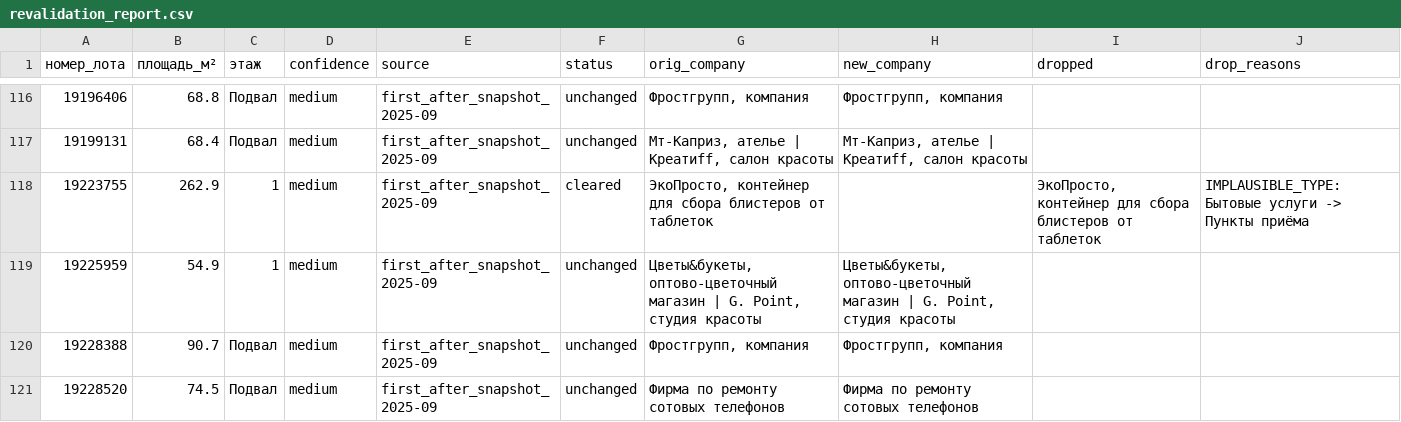
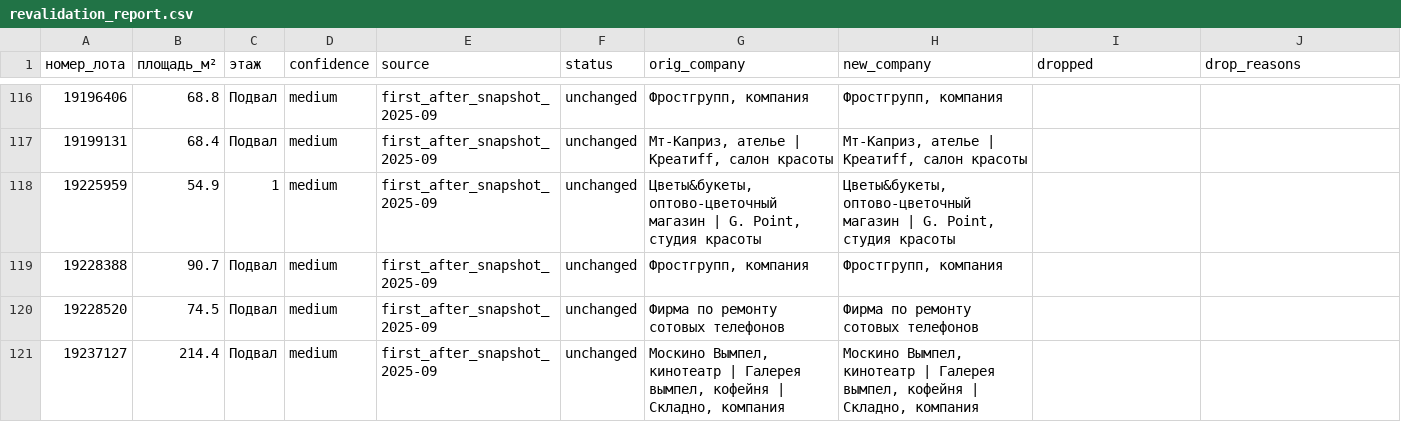
Before and after one commit to KseniaKar/realrobot, a CSV file: property_goals/matches/revalidation_report.csv, drawn as a sheet; only a part is shown, gaps mark what is left out; the shorter side is filled out with more unchanged rows; the diff covers the shown part only; the diff names each change by its address in the sheet, - before the commit and + after, or states it on an @@ line.

```diff
--- a/property_goals/matches/revalidation_report.csv
+++ b/property_goals/matches/revalidation_report.csv
-row 118: 19223755 | 262.9 | 1 | medium | first_after_snapshot_2025-09 | cleared | ЭкоПросто, контейнер для сбора блистеров от таблеток |  | ЭкоПросто, контейнер для сбора блистеров от таблеток | IMPLAUSIBLE_TYPE: Бытовые услуги -> Пункты приёма
```
Also changed, not shown: 3 removed rows and 8 edited cells elsewhere in this file, 1 other file.
